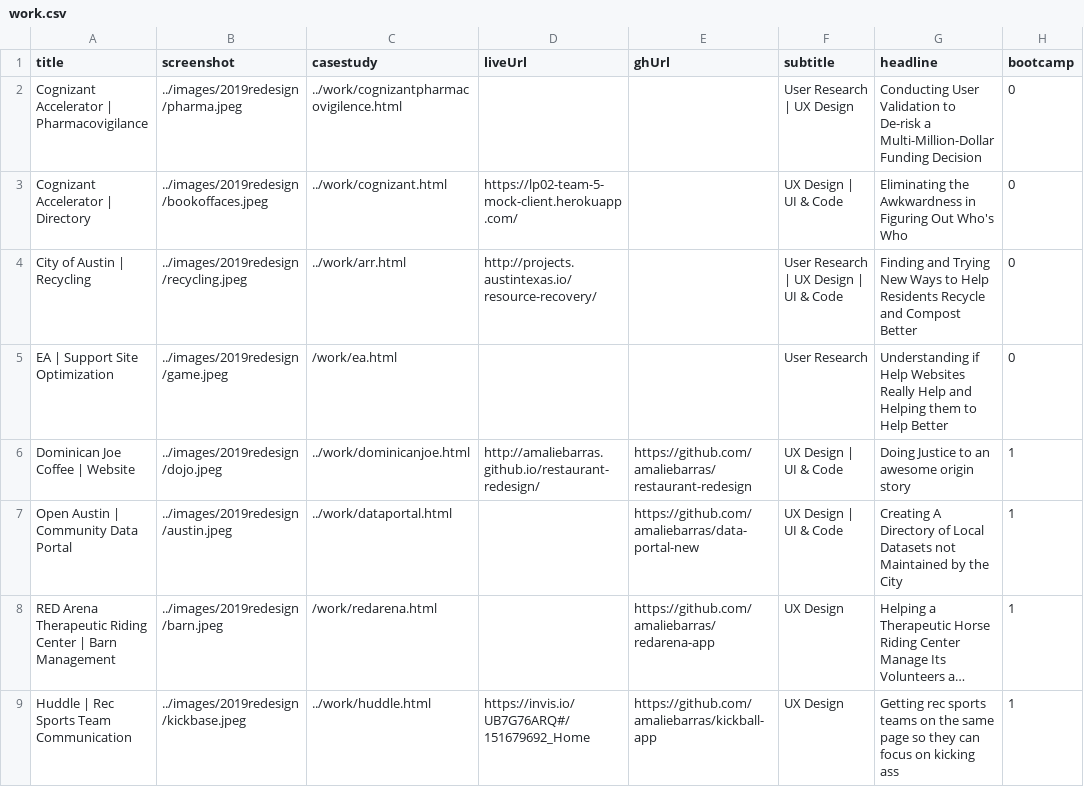
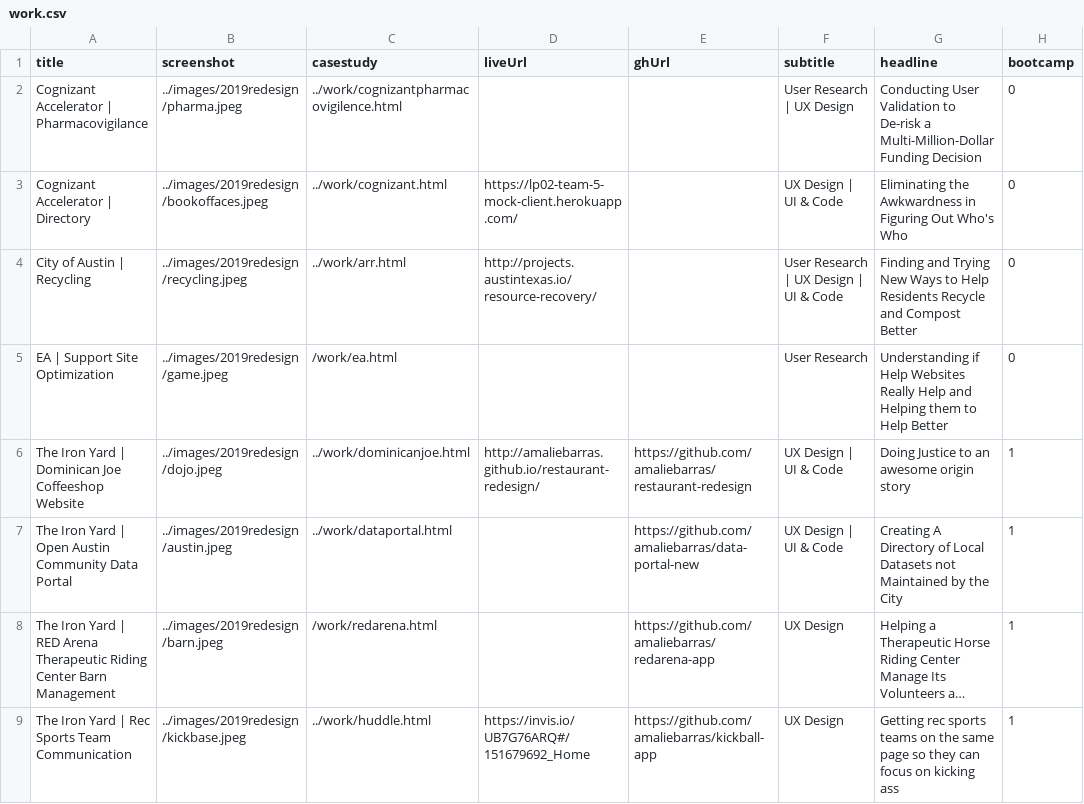
Before and after one commit to amaliebarras/amaliebarras.github.io, a CSV file: _data/work.csv, drawn as a sheet; long unchanged cells end in …; the diff names each change by its address in the sheet, - before the commit and + after, or states it on an @@ line.

Commit message:
Update work.csv

```diff
--- a/_data/work.csv
+++ b/_data/work.csv
-A6 (title): Dominican Joe Coffee | Website
+A6 (title): The Iron Yard | Dominican Joe Coffeeshop Website
-A7 (title): Open Austin | Community Data Portal
+A7 (title): The Iron Yard | Open Austin Community Data Portal
-A8 (title): RED Arena Therapeutic Riding Center | Barn Management
+A8 (title): The Iron Yard | RED Arena Therapeutic Riding Center Barn Management
-A9 (title): Huddle | Rec Sports Team Communication
+A9 (title): The Iron Yard | Rec Sports Team Communication
```
